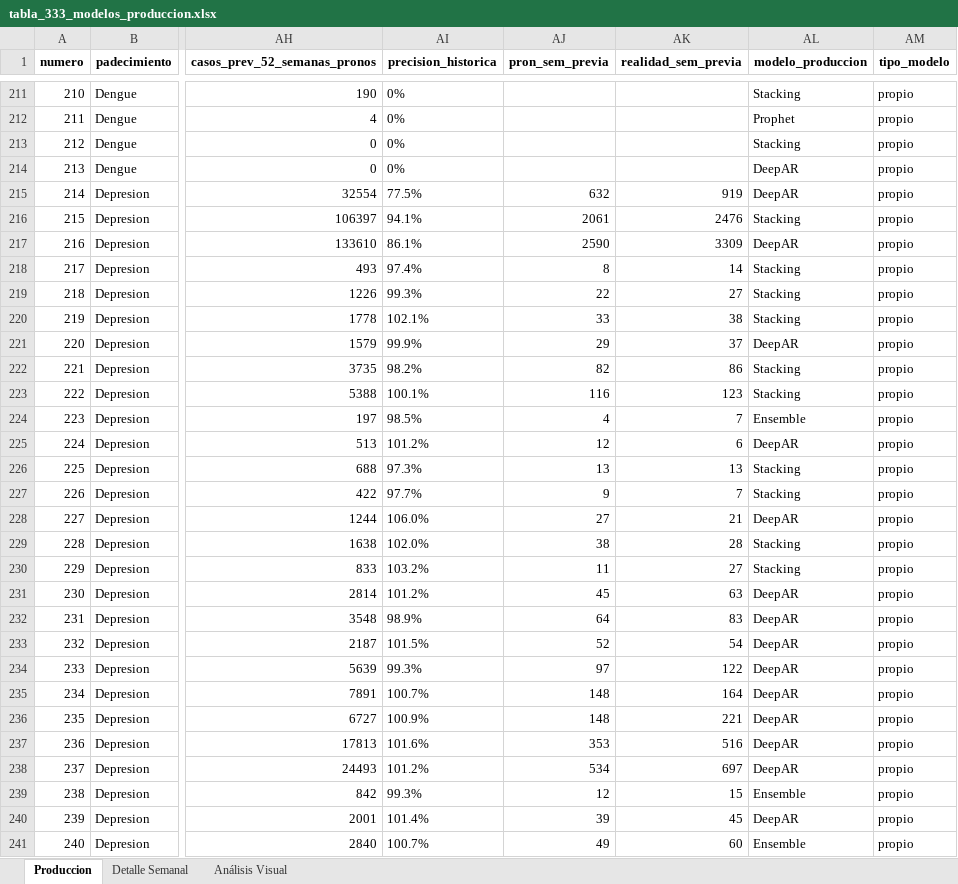
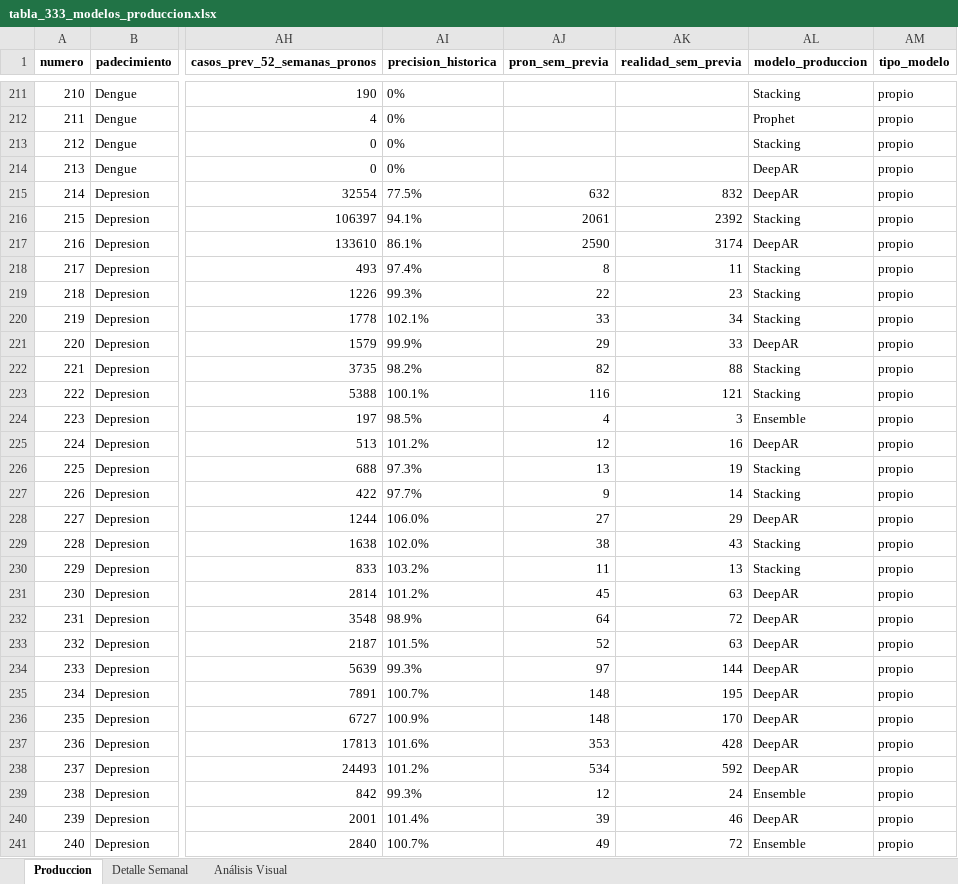
Before and after one commit to EpiForecastMX/EpiForecast-MX, an Excel workbook: reports/ProdDetails/tabla_333_modelos_produccion.xlsx, sheet Produccion, drawn as a sheet; only a part is shown, gaps mark what is left out; values as stored, in another font and other column widths than the file's, no borders; the diff covers the shown part only; the diff names each change by its address in the sheet, - before the commit and + after, or states it on an @@ line.

```diff
--- a/reports/ProdDetails/tabla_333_modelos_produccion.xlsx (sheet Produccion)
+++ b/reports/ProdDetails/tabla_333_modelos_produccion.xlsx (sheet Produccion)
-AK215 (realidad_sem_previa): 919
+AK215 (realidad_sem_previa): 832
-AK216 (realidad_sem_previa): 2476
+AK216 (realidad_sem_previa): 2392
-AK217 (realidad_sem_previa): 3309
+AK217 (realidad_sem_previa): 3174
-AK218 (realidad_sem_previa): 14
+AK218 (realidad_sem_previa): 11
-AK219 (realidad_sem_previa): 27
+AK219 (realidad_sem_previa): 23
-AK220 (realidad_sem_previa): 38
+AK220 (realidad_sem_previa): 34
-AK221 (realidad_sem_previa): 37
+AK221 (realidad_sem_previa): 33
-AK222 (realidad_sem_previa): 86
+AK222 (realidad_sem_previa): 88
-AK223 (realidad_sem_previa): 123
+AK223 (realidad_sem_previa): 121
-AK224 (realidad_sem_previa): 7
+AK224 (realidad_sem_previa): 3
-AK225 (realidad_sem_previa): 6
+AK225 (realidad_sem_previa): 16
-AK226 (realidad_sem_previa): 13
+AK226 (realidad_sem_previa): 19
-AK227 (realidad_sem_previa): 7
+AK227 (realidad_sem_previa): 14
-AK228 (realidad_sem_previa): 21
+AK228 (realidad_sem_previa): 29
-AK229 (realidad_sem_previa): 28
+AK229 (realidad_sem_previa): 43
-AK230 (realidad_sem_previa): 27
+AK230 (realidad_sem_previa): 13
-AK232 (realidad_sem_previa): 83
+AK232 (realidad_sem_previa): 72
-AK233 (realidad_sem_previa): 54
+AK233 (realidad_sem_previa): 63
-AK234 (realidad_sem_previa): 122
+AK234 (realidad_sem_previa): 144
-AK235 (realidad_sem_previa): 164
+AK235 (realidad_sem_previa): 195
-AK236 (realidad_sem_previa): 221
+AK236 (realidad_sem_previa): 170
-AK237 (realidad_sem_previa): 516
+AK237 (realidad_sem_previa): 428
-AK238 (realidad_sem_previa): 697
+AK238 (realidad_sem_previa): 592
-AK239 (realidad_sem_previa): 15
+AK239 (realidad_sem_previa): 24
-AK240 (realidad_sem_previa): 45
+AK240 (realidad_sem_previa): 46
-AK241 (realidad_sem_previa): 60
+AK241 (realidad_sem_previa): 72
```
Also changed, not shown: 241 edited cells elsewhere in this sheet, reports/ProdDetails/auditoria_motores_2026.xlsx, reports/ProdDetails/produccion_dengue.xlsx, 3 other files.
